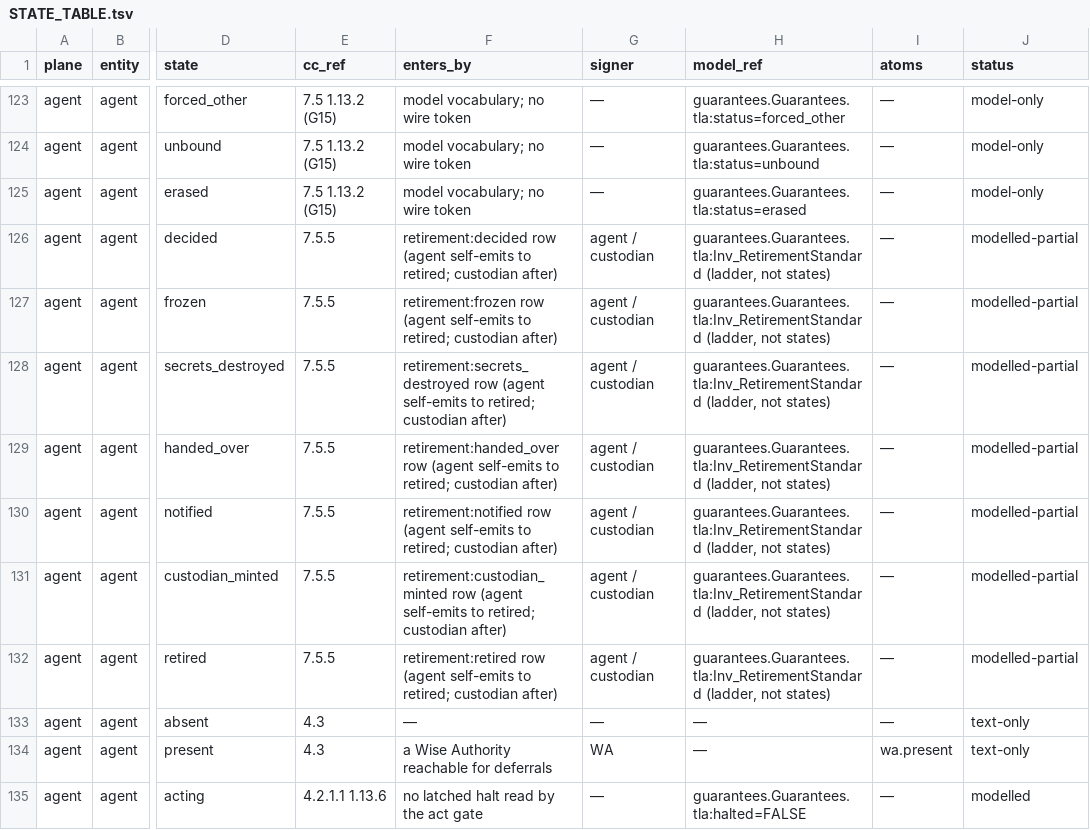
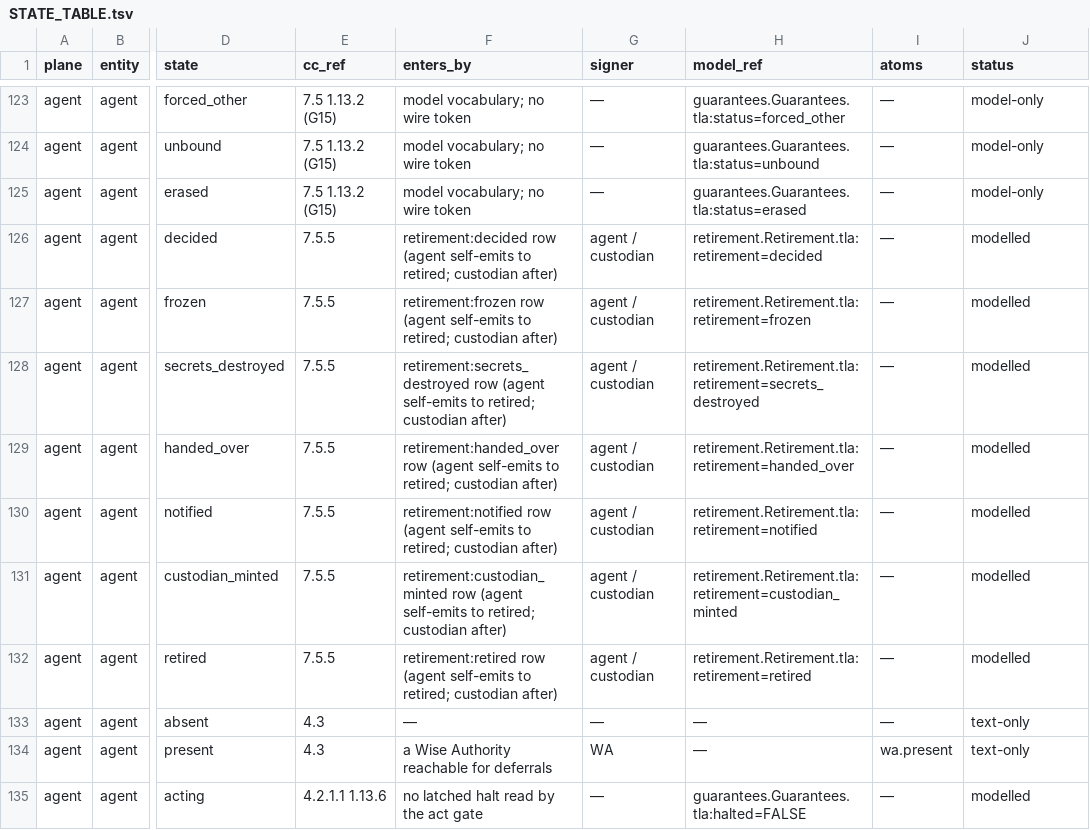
Before and after one commit to CIRISAI/CIRISConstitution, a TSV file: formal/STATE_TABLE.tsv, drawn as a sheet; only a part is shown, gaps mark what is left out; the diff names each change by its address in the sheet, - before the commit and + after, or states it on an @@ line.

```diff
--- a/formal/STATE_TABLE.tsv
+++ b/formal/STATE_TABLE.tsv
-H126 (model_ref): guarantees.Guarantees.tla:Inv_RetirementStandard (ladder, not states)
+H126 (model_ref): retirement.Retirement.tla:retirement=decided
-J126:J132 (status): modelled-partial
+J126:J132 (status): modelled
-H127 (model_ref): guarantees.Guarantees.tla:Inv_RetirementStandard (ladder, not states)
+H127 (model_ref): retirement.Retirement.tla:retirement=frozen
-H128 (model_ref): guarantees.Guarantees.tla:Inv_RetirementStandard (ladder, not states)
+H128 (model_ref): retirement.Retirement.tla:retirement=secrets_destroyed
-H129 (model_ref): guarantees.Guarantees.tla:Inv_RetirementStandard (ladder, not states)
+H129 (model_ref): retirement.Retirement.tla:retirement=handed_over
-H130 (model_ref): guarantees.Guarantees.tla:Inv_RetirementStandard (ladder, not states)
+H130 (model_ref): retirement.Retirement.tla:retirement=notified
-H131 (model_ref): guarantees.Guarantees.tla:Inv_RetirementStandard (ladder, not states)
+H131 (model_ref): retirement.Retirement.tla:retirement=custodian_minted
-H132 (model_ref): guarantees.Guarantees.tla:Inv_RetirementStandard (ladder, not states)
+H132 (model_ref): retirement.Retirement.tla:retirement=retired
```
Also changed, not shown: constitution/claims.tsv, formal/INVARIANTS.tsv, 48 other files.
